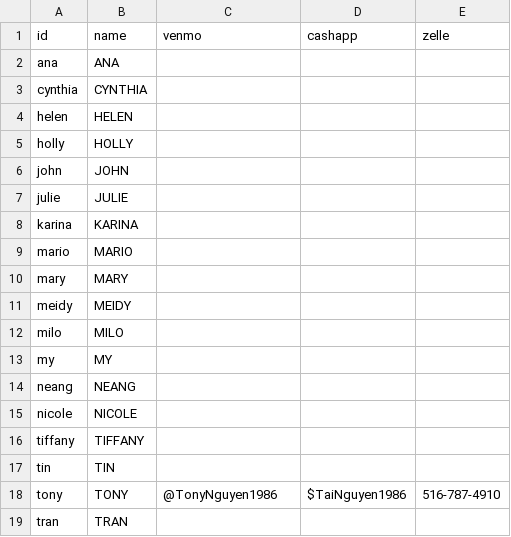
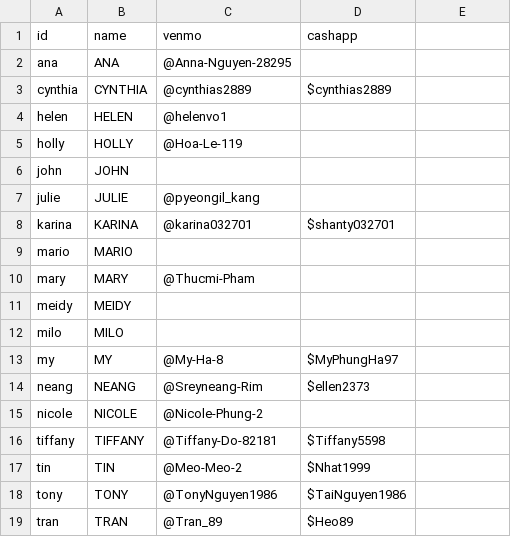
Before and after one commit to mimitailscale/Mimi-Tip-Cards, a CSV file: mimi-staff-upload.csv, drawn as a sheet; the diff names each change by its address in the sheet, - before the commit and + after, or states it on an @@ line.

Commit message:
Remove Zelle from staff data

```diff
--- a/mimi-staff-upload.csv
+++ b/mimi-staff-upload.csv
-E1: zelle
+E1: (empty)
-C2 (venmo): (empty)
+C2 (venmo): @Anna-Nguyen-28295
-C3 (venmo): (empty)
+C3 (venmo): @cynthias2889
-D3 (cashapp): (empty)
+D3 (cashapp): $cynthias2889
-C4 (venmo): (empty)
+C4 (venmo): @helenvo1
-C5 (venmo): (empty)
+C5 (venmo): @Hoa-Le-119
-C7 (venmo): (empty)
+C7 (venmo): @pyeongil_kang
-C8 (venmo): (empty)
+C8 (venmo): @karina032701
-D8 (cashapp): (empty)
+D8 (cashapp): $shanty032701
-C10 (venmo): (empty)
+C10 (venmo): @Thucmi-Pham
-C13 (venmo): (empty)
+C13 (venmo): @My-Ha-8
-D13 (cashapp): (empty)
+D13 (cashapp): $MyPhungHa97
-C14 (venmo): (empty)
+C14 (venmo): @Sreyneang-Rim
-D14 (cashapp): (empty)
+D14 (cashapp): $ellen2373
-C15 (venmo): (empty)
+C15 (venmo): @Nicole-Phung-2
-C16 (venmo): (empty)
+C16 (venmo): @Tiffany-Do-82181
-D16 (cashapp): (empty)
+D16 (cashapp): $Tiffany5598
-C17 (venmo): (empty)
+C17 (venmo): @Meo-Meo-2
-D17 (cashapp): (empty)
+D17 (cashapp): $Nhat1999
-E18: 516-787-4910
+E18: (empty)
-C19 (venmo): (empty)
+C19 (venmo): @Tran_89
-D19 (cashapp): (empty)
+D19 (cashapp): $Heo89
```
Also changed, not shown: public/technicians.csv, 1 other file.
